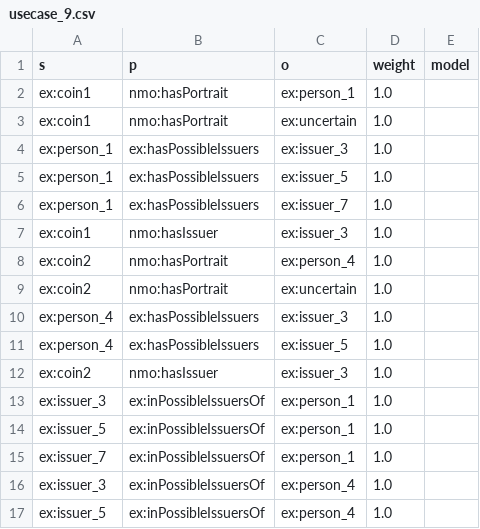
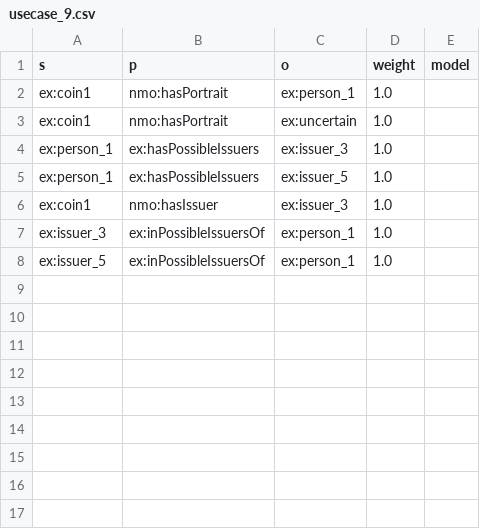
Before and after one commit to Oussama-Izg/uncertainty-reasoner, a CSV file: usecase_2_4/issuingFor_uncertain_issuer_certain/usecase_9.csv, drawn as a sheet; the diff names each change by its address in the sheet, - before the commit and + after, or states it on an @@ line.

```diff
--- a/usecase_2_4/issuingFor_uncertain_issuer_certain/usecase_9.csv
+++ b/usecase_2_4/issuingFor_uncertain_issuer_certain/usecase_9.csv
-row 6: ex:person_1 | ex:hasPossibleIssuers | ex:issuer_7 | 1.0
-row 8: ex:coin2 | nmo:hasPortrait | ex:person_4 | 1.0
-row 9: ex:coin2 | nmo:hasPortrait | ex:uncertain | 1.0
-row 10: ex:person_4 | ex:hasPossibleIssuers | ex:issuer_3 | 1.0
-row 11: ex:person_4 | ex:hasPossibleIssuers | ex:issuer_5 | 1.0
-row 12: ex:coin2 | nmo:hasIssuer | ex:issuer_3 | 1.0
-row 15: ex:issuer_7 | ex:inPossibleIssuersOf | ex:person_1 | 1.0
-row 16: ex:issuer_3 | ex:inPossibleIssuersOf | ex:person_4 | 1.0
-row 17: ex:issuer_5 | ex:inPossibleIssuersOf | ex:person_4 | 1.0
```
Also changed, not shown: export.csv, usecase_2_4/issuingFor_uncertain_issuer_certain/usecase_10.csv, 4 other files.
